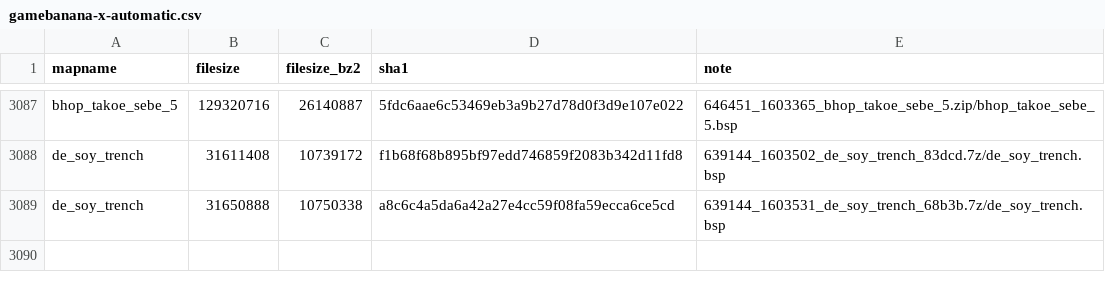
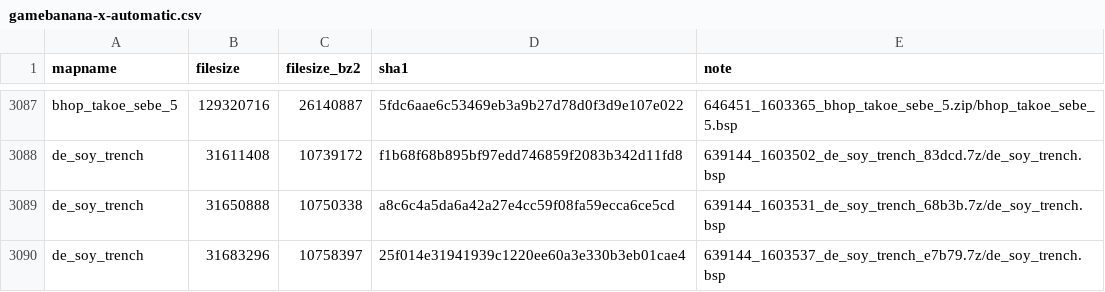
Before and after one commit to srcwr/maps-cstrike, a CSV file: unprocessed/gamebanana-x-automatic.csv, drawn as a sheet; only a part is shown, gaps mark what is left out.

Commit message:
202601160836 - automatic gamebanana

```diff
--- a/unprocessed/gamebanana-x-automatic.csv
+++ b/unprocessed/gamebanana-x-automatic.csv
@@ -3089 +3089,2 @@ de_soy_trench,31611408,10739172,f1b68f68b895bf97edd746859f2083b342d11fd8,639144_
 de_soy_trench,31650888,10750338,a8c6c4a5da6a42a27e4cc59f08fa59ecca6ce5cd,639144_1603531_de_soy_trench_68b3b.7z/de_soy_trench.bsp
+de_soy_trench,31683296,10758397,25f014e31941939c1220ee60a3e330b3eb01cae4,639144_1603537_de_soy_trench_e7b79.7z/de_soy_trench.bsp
```
Also changed, not shown: canon.csv, gamebanana-modified-times.csv, 2 other files.
